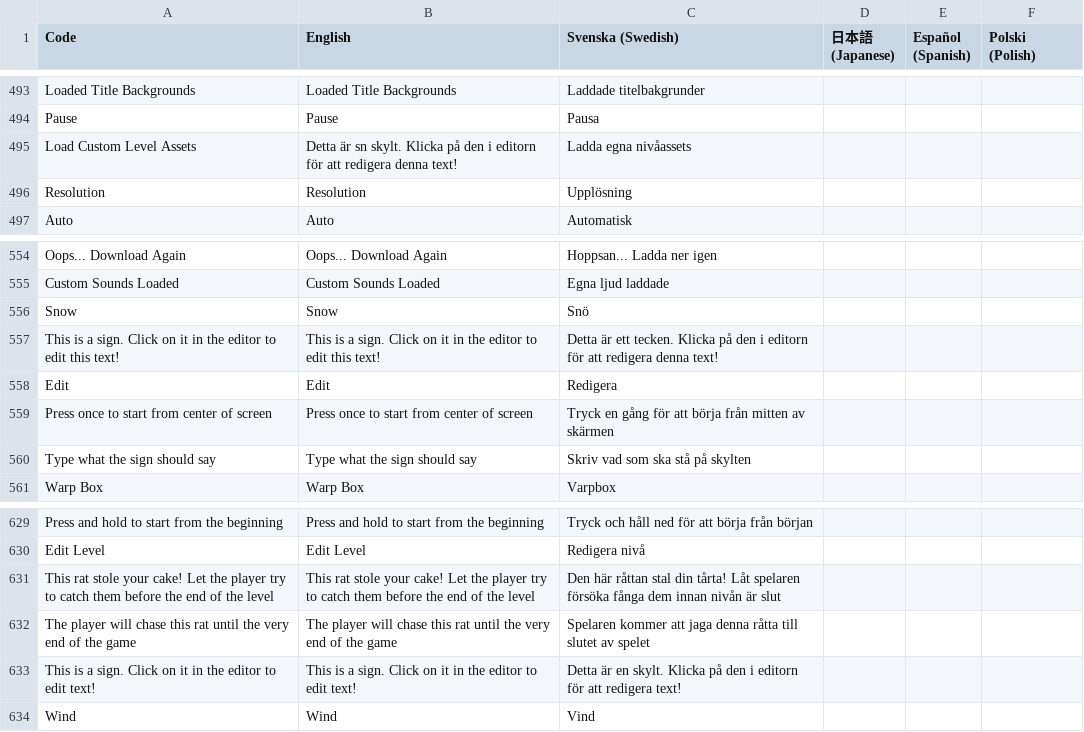
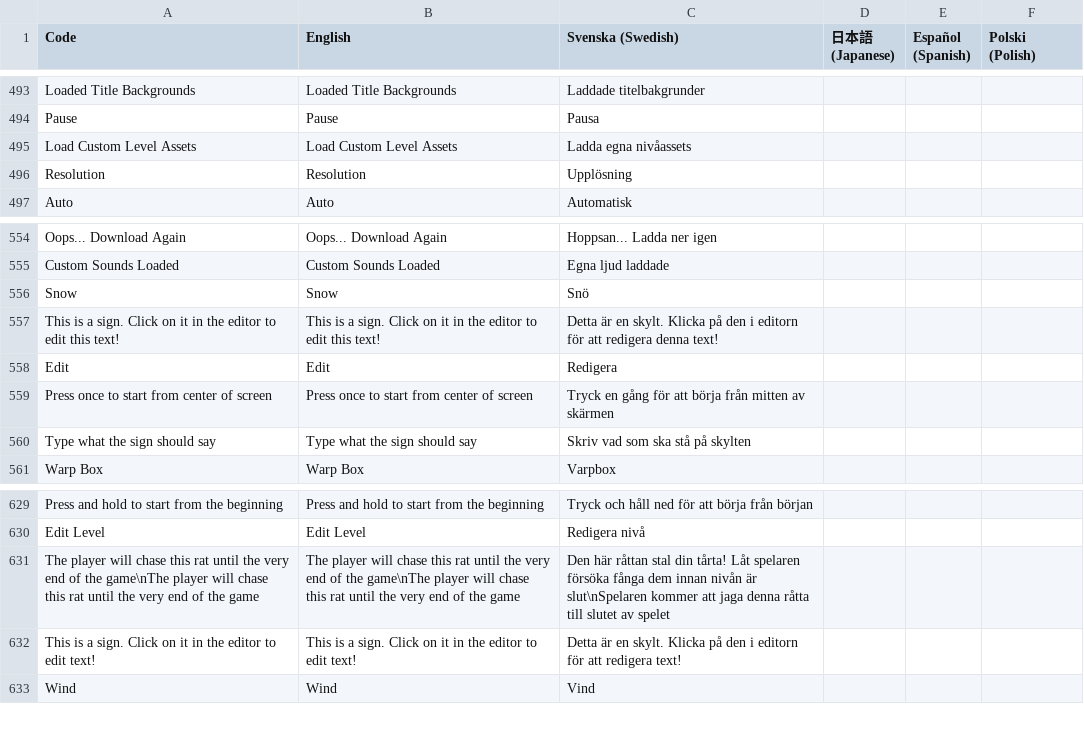
Before and after one commit to Jonnil/Sticky-Paws-DX, a CSV file: datafiles/localization.csv, drawn as a sheet; only a part is shown, gaps mark what is left out; the diff covers the shown part only.

Commit message:
Converting EVEN more player variables into arrays for optimization

```diff
--- a/datafiles/localization.csv
+++ b/datafiles/localization.csv
@@ -494,3 +494,3 @@ Loaded Title Backgrounds,Loaded Title Backgrounds,Laddade titelbakgrunder,,,
 Pause,Pause,Pausa,,,
-Load Custom Level Assets,Detta är sn skylt. Klicka på den i editorn för att redigera denna text!,Ladda egna nivåassets,,,
+Load Custom Level Assets,Load Custom Level Assets,Ladda egna nivåassets,,,
 Resolution,Resolution,Upplösning,,,
@@ -556,3 +556,3 @@ Custom Sounds Loaded,Custom Sounds Loaded,Egna ljud laddade,,,
 Snow,Snow,Snö,,,
-This is a sign. Click on it in the editor to edit this text!,This is a sign. Click on it in the editor to edit this text!,Detta är ett tecken. Klicka på den i editorn för att redigera denna text!,,,
+This is a sign. Click on it in the editor to edit this text!,This is a sign. Click on it in the editor to edit this text!,Detta är en skylt. Klicka på den i editorn för att redigera denna text!,,,
 Edit,Edit,Redigera,,,
@@ -630,4 +630,3 @@ Press and hold to start from the beginning,Press and hold to start from the begi
 Edit Level,Edit Level,Redigera nivå,,,
-This rat stole your cake! Let the player try to catch them before the end of the level,This rat stole your cake! Let the player try to catch them before the end of the level,Den här råttan stal din tårta! Låt spelaren försöka fånga dem innan nivån är slut,,,
-The player will chase this rat until the very end of the game,The player will chase this rat until the very end of the game,Spelaren kommer att jaga denna råtta till slutet av spelet,,,
+The player will chase this rat until the very end of the game\nThe player will chase this rat until the very end of the game,The player will chase this rat until the very end of the game\nThe player will chase this rat until the very end of the game,Den här råttan stal din tårta! Låt spelaren försöka fånga dem innan nivån är slut\nSpelaren kommer att jaga denna råtta till slutet av spelet,,,
 This is a sign. Click on it in the editor to edit text!,This is a sign. Click on it in the editor to edit text!,Detta är en skylt. Klicka på den i editorn för att redigera text!,,,
```
Also changed, not shown: 28 added rows elsewhere in this file, 45 other files.
